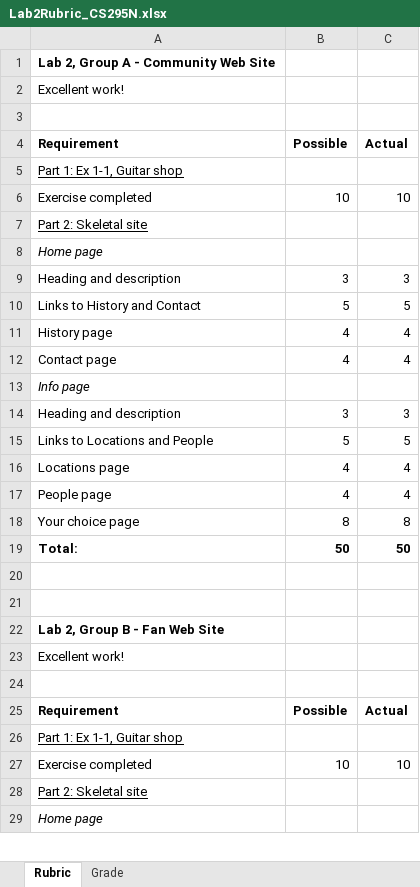
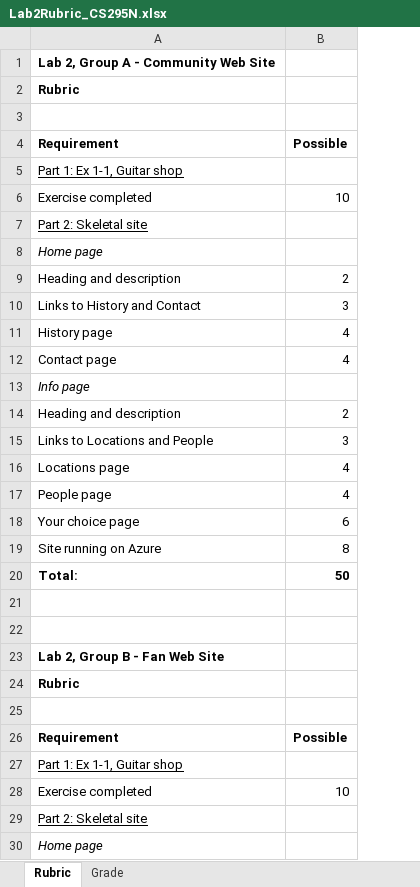
Before and after one commit to LCC-CIT/CS295N-CourseMaterials, an Excel workbook: Labs/Lab02/Lab2Rubric_CS295N.xlsx, sheet Rubric, drawn as a sheet; only a part is shown; values as stored, in another font and other column widths than the file's, no borders; removed rows and columns are numbered as before the commit, all else as after; the diff covers the shown part only; the diff names each change by its address in the sheet, - before the commit and + after, or states it on an @@ line.

Commit message:
Updated the rubric, added htm version
And added a link to the rubric to the lab instructions.

```diff
--- a/Labs/Lab02/Lab2Rubric_CS295N.xlsx (sheet Rubric)
+++ b/Labs/Lab02/Lab2Rubric_CS295N.xlsx (sheet Rubric)
-column C, rows 4-27: Actual |  | 10 |  |  | 3 | 5 | 4 | 4 |  | 3 | 5 | 4 | 4 | 8 | 50 |  |  |  |  |  | Actual |  | 10
-A2: Excellent work!
+A2: Rubric
-A2 bold: off
+A2 bold: on
-B9: 3
+B9: 2
-B10: 5
+B10: 3
-B14: 3
+B14: 2
-B15: 5
+B15: 3
-B18: 8
+B18: 6
+row 19: Site running on Azure | 8
-A24: Excellent work!
+A24: Rubric
-A24 bold: off
+A24 bold: on
```
Also changed, not shown: 2 added rows, 11 edited cells and cell formats elsewhere in this sheet, sheet Grade, formulas that keep their value, 9 other files.
